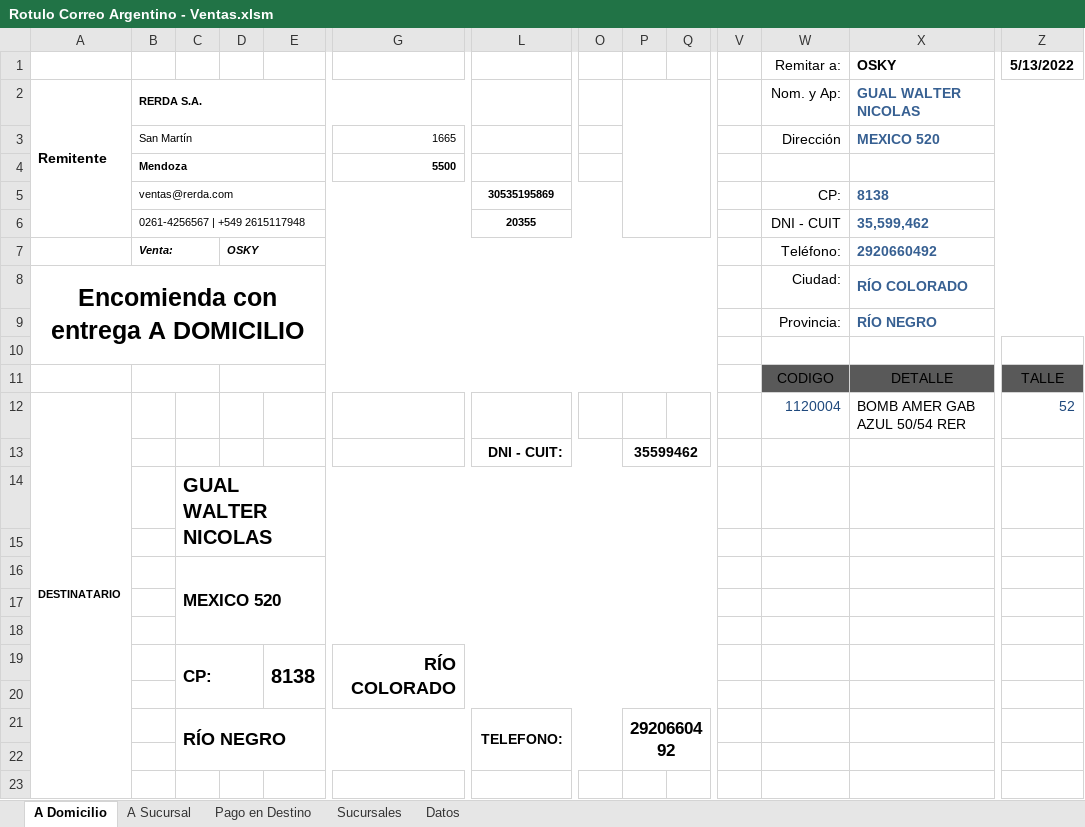
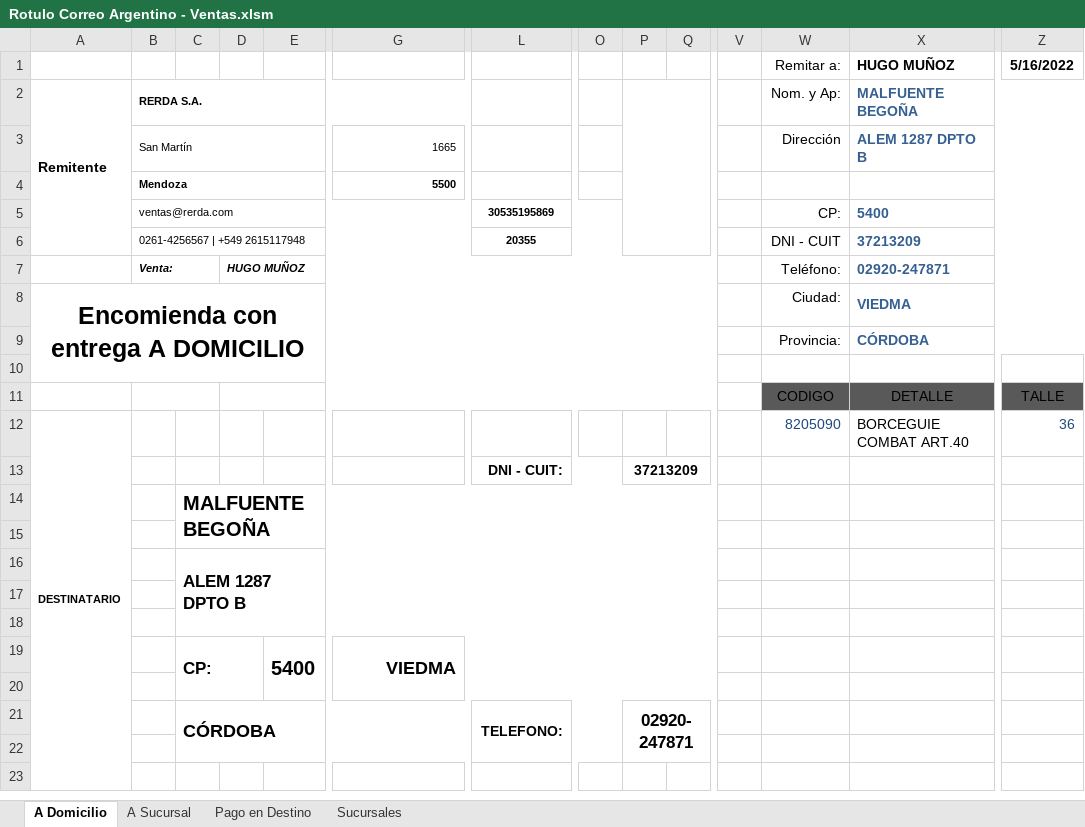
Before and after one commit to edgardoraul/Planilla-Viajantes, an Excel workbook: Rotulo Correo Argentino - Ventas.xlsm, sheet A Domicilio, drawn as a sheet; only a part is shown, gaps mark what is left out; values as stored, in another font and other column widths than the file's, no borders; charts and pictures and table styles not drawn; removed rows and columns are numbered as before the commit, all else as after; rows hold the shown columns only; the diff names each change by its address in the sheet, - before the commit and + after, or states it on an @@ line.

```diff
--- a/Rotulo Correo Argentino - Ventas.xlsm (sheet A Domicilio)
+++ b/Rotulo Correo Argentino - Ventas.xlsm (sheet A Domicilio)
@@ sheet tab hidden: Datos @@
-X1: OSKY
+X1: HUGO MUÑOZ
-Z1: 5/13/2022
+Z1: 5/16/2022
-X2 (HUGO MUÑOZ): GUAL WALTER NICOLAS
+X2 (HUGO MUÑOZ): MALFUENTE BEGOÑA
-X3 (HUGO MUÑOZ): MEXICO 520
+X3 (HUGO MUÑOZ): ALEM 1287 DPTO B
-X5 (HUGO MUÑOZ): 8138
+X5 (HUGO MUÑOZ): 5400
-X6 (HUGO MUÑOZ): 35,599,462
+X6 (HUGO MUÑOZ): 37213209
-D7: OSKY
+D7: HUGO MUÑOZ
-X7 (HUGO MUÑOZ): 2920660492
+X7 (HUGO MUÑOZ): 02920-247871
-X8 (HUGO MUÑOZ): RÍO COLORADO
+X8 (HUGO MUÑOZ): VIEDMA
-X9 (HUGO MUÑOZ): RÍO NEGRO
+X9 (HUGO MUÑOZ): CÓRDOBA
-W12 (Remitar a:): 1120004
+W12 (Remitar a:): 8205090
-X12 (HUGO MUÑOZ): BOMB AMER GAB AZUL 50/54 RER
+X12 (HUGO MUÑOZ): BORCEGUIE COMBAT ART.40
-Z12 (5/16/2022): 52
+Z12 (5/16/2022): 36
-P13: 35599462
+P13: 37213209
-C14: GUAL WALTER NICOLAS
+C14: MALFUENTE BEGOÑA
-C16: MEXICO 520
+C16: ALEM 1287 DPTO B
-row 19:  |  | CP: |  | 8138 | RÍO COLORADO
+row 19:  |  | CP: |  | 5400 | VIEDMA
-row 21:  |  | RÍO NEGRO |  |  |  | TELEFONO: |  | 2920660492
+row 21:  |  | CÓRDOBA |  |  |  | TELEFONO: |  | 02920-247871
```
Also changed, not shown: sheet A Sucursal, sheet Pago en Destino, sheet Sucursales, charts or pictures, 1 other file.
